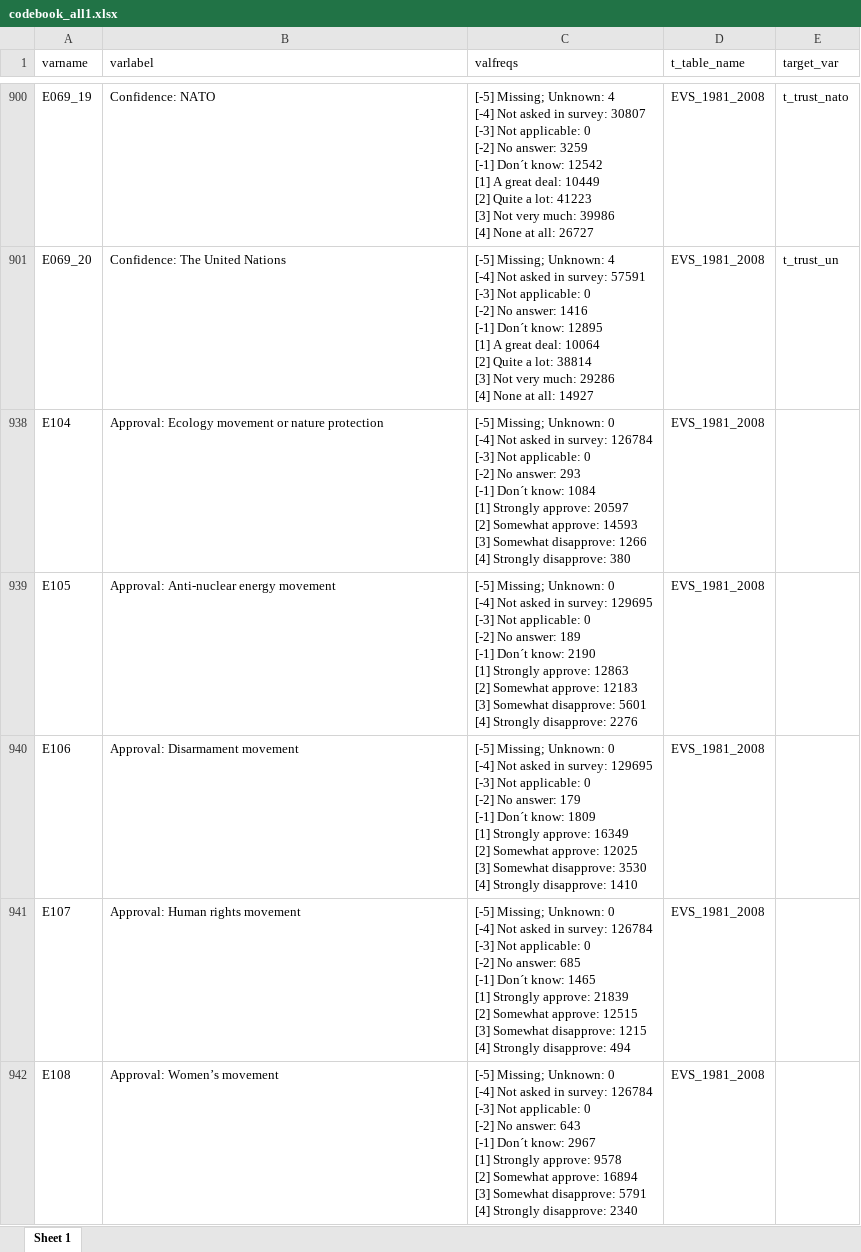
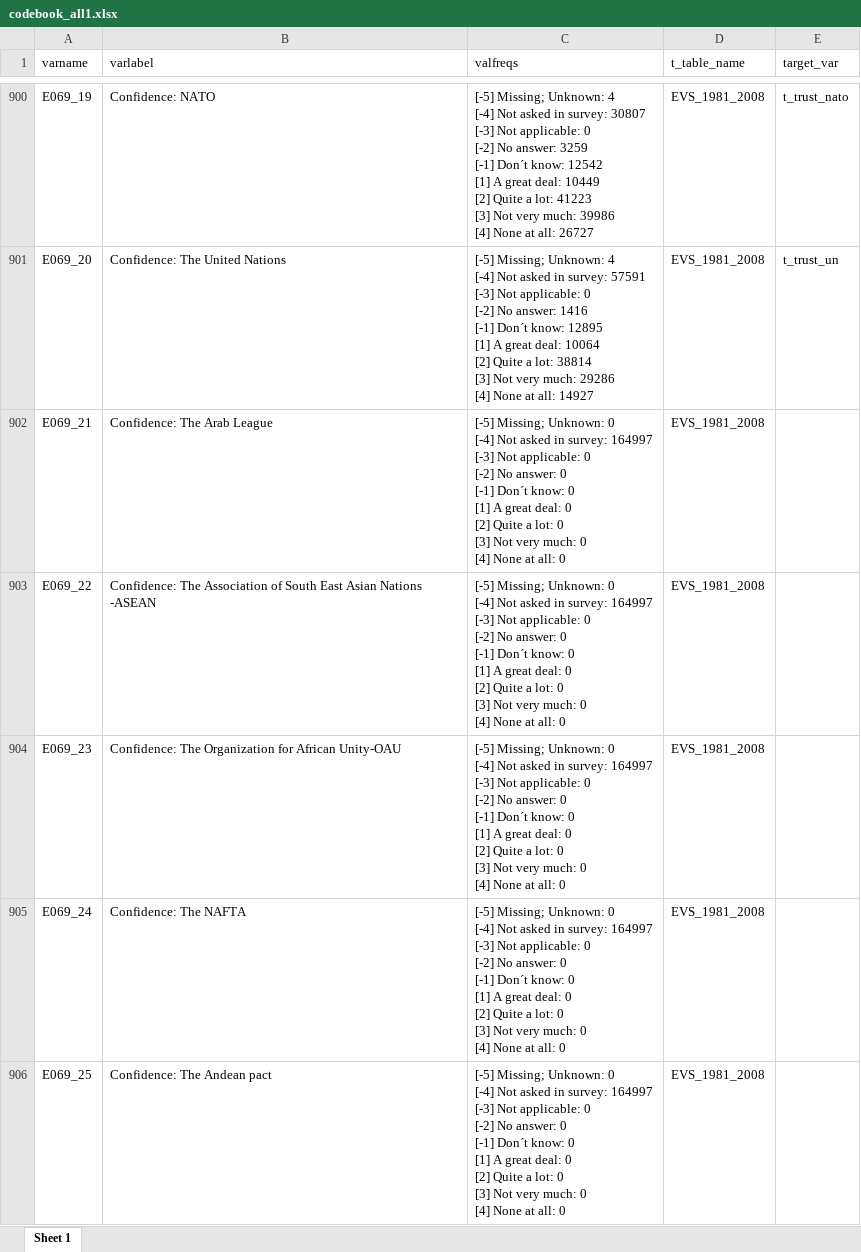
Before and after one commit to mkolczynska/harmonization-toolbox, an Excel workbook: templates/codebook_all1.xlsx, sheet Sheet 1, drawn as a sheet; only a part is shown, gaps mark what is left out; the shorter side is filled out with more unchanged rows; values as stored, in another font and other column widths than the file's, no borders; ↵ is a line break in a cell; the diff covers the shown part only; the diff names each change by its address in the sheet, - before the commit and + after, or states it on an @@ line.

```diff
--- a/templates/codebook_all1.xlsx (sheet Sheet 1)
+++ b/templates/codebook_all1.xlsx (sheet Sheet 1)
@@ row 902 unhidden: E069_21 | Confidence: The Arab League | [-5] Missing; Unknown: 0 ↵ [-4] Not asked in survey: 164997 ↵ [-3] Not applicable: 0 ↵ [-2] No answer: 0 ↵ [-1] Don´t know: 0 ↵ [1] A great deal: 0 ↵ [2] Quite a lot: 0 ↵ [3] Not very much: 0 ↵ [4] None at all: 0 | EVS_1981_2008 @@
@@ row 903 unhidden: E069_22 | Confidence: The Association of South East Asian Nations -ASEAN | [-5] Missing; Unknown: 0 ↵ [-4] Not asked in survey: 164997 ↵ [-3] Not applicable: 0 ↵ [-2] No answer: 0 ↵ [-1] Don´t know: 0 ↵ [1] A great deal: 0 ↵ [2] Quite a lot: 0 ↵ [3] Not very much: 0 ↵ [4] None at all: 0 | EVS_1981_2008 @@
@@ row 904 unhidden: E069_23 | Confidence: The Organization for African Unity-OAU | [-5] Missing; Unknown: 0 ↵ [-4] Not asked in survey: 164997 ↵ [-3] Not applicable: 0 ↵ [-2] No answer: 0 ↵ [-1] Don´t know: 0 ↵ [1] A great deal: 0 ↵ [2] Quite a lot: 0 ↵ [3] Not very much: 0 ↵ [4] None at all: 0 | EVS_1981_2008 @@
@@ row 905 unhidden: E069_24 | Confidence: The NAFTA | [-5] Missing; Unknown: 0 ↵ [-4] Not asked in survey: 164997 ↵ [-3] Not applicable: 0 ↵ [-2] No answer: 0 ↵ [-1] Don´t know: 0 ↵ [1] A great deal: 0 ↵ [2] Quite a lot: 0 ↵ [3] Not very much: 0 ↵ [4] None at all: 0 | EVS_1981_2008 @@
@@ row 906 unhidden: E069_25 | Confidence: The Andean pact | [-5] Missing; Unknown: 0 ↵ [-4] Not asked in survey: 164997 ↵ [-3] Not applicable: 0 ↵ [-2] No answer: 0 ↵ [-1] Don´t know: 0 ↵ [1] A great deal: 0 ↵ [2] Quite a lot: 0 ↵ [3] Not very much: 0 ↵ [4] None at all: 0 | EVS_1981_2008 @@
```
Also changed, not shown: 39 hidden or unhidden rows and 3 edited cells elsewhere in this sheet, templates/cwt_all1.xlsx, 12 other files.
